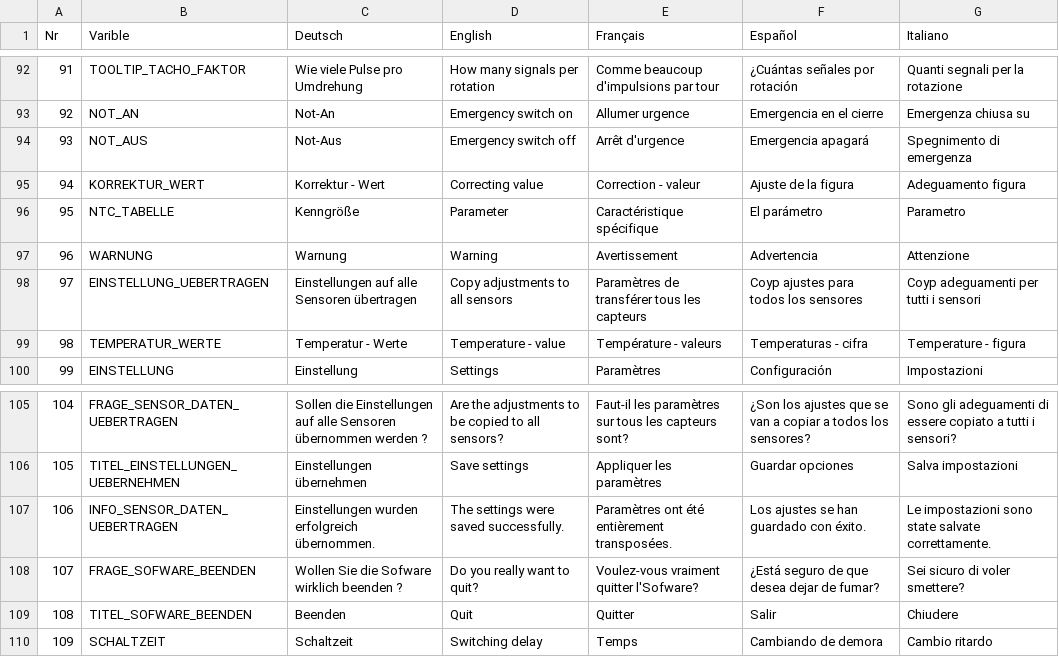
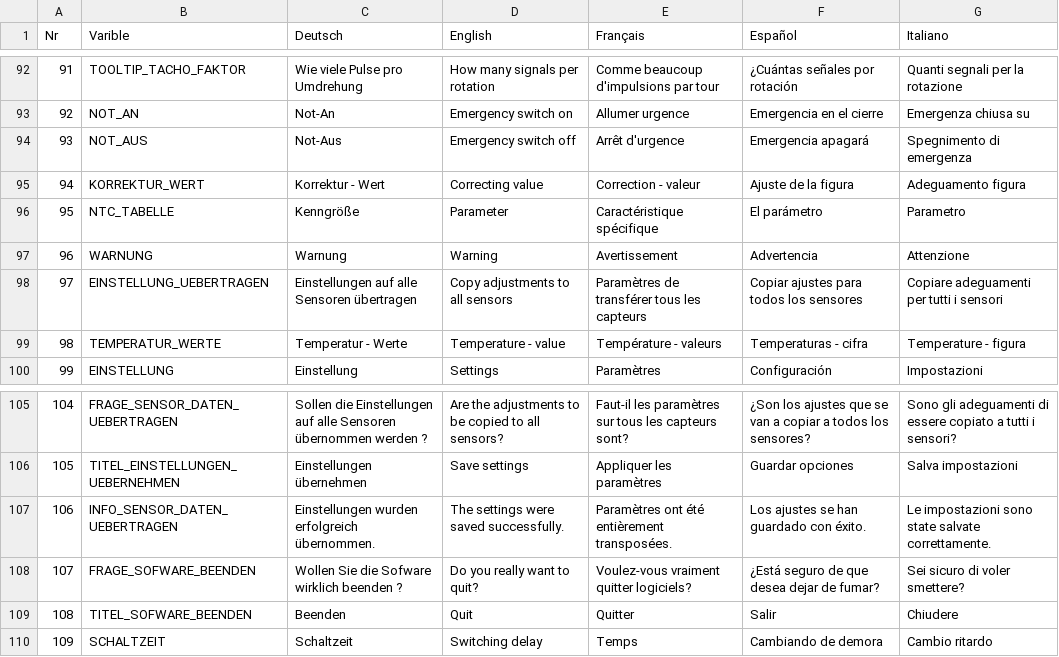
Before and after one commit to paulivil/Aqua-Doctor, a CSV file: de.Rollmann.Aqua-Doctor-1.03/src/main/resources/lib/sprachen.csv, drawn as a sheet; only a part is shown, gaps mark what is left out; the diff names each change by its address in the sheet, - before the commit and + after, or states it on an @@ line.

```diff
--- a/de.Rollmann.Aqua-Doctor-1.03/src/main/resources/lib/sprachen.csv
+++ b/de.Rollmann.Aqua-Doctor-1.03/src/main/resources/lib/sprachen.csv
-F98 (Español): Coyp ajustes para todos los sensores
+F98 (Español): Copiar ajustes para todos los sensores
-G98 (Italiano): Coyp adeguamenti per tutti i sensori
+G98 (Italiano): Copiare adeguamenti per tutti i sensori
-E108 (Français): Voulez-vous vraiment quitter l'Sofware?
+E108 (Français): Voulez-vous vraiment quitter logiciels?
```
Also changed, not shown: 7 other files.
